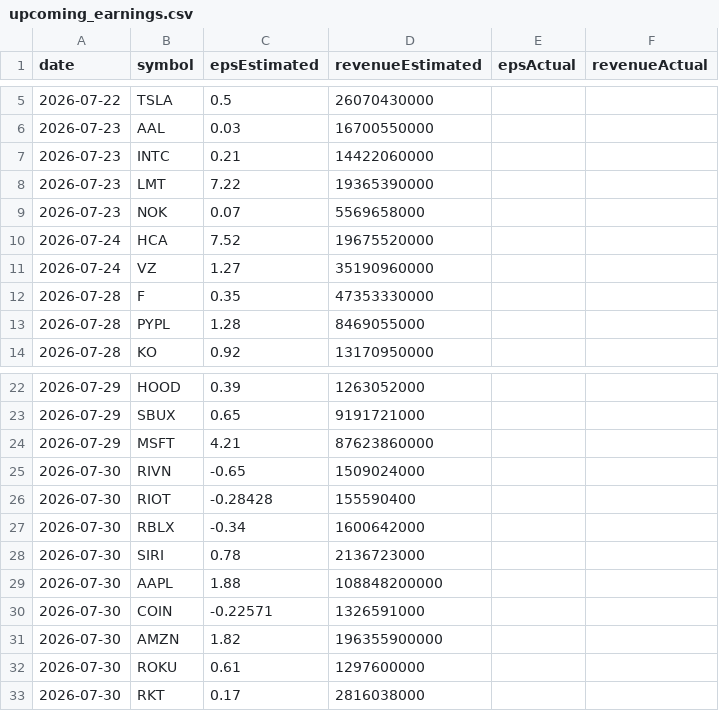
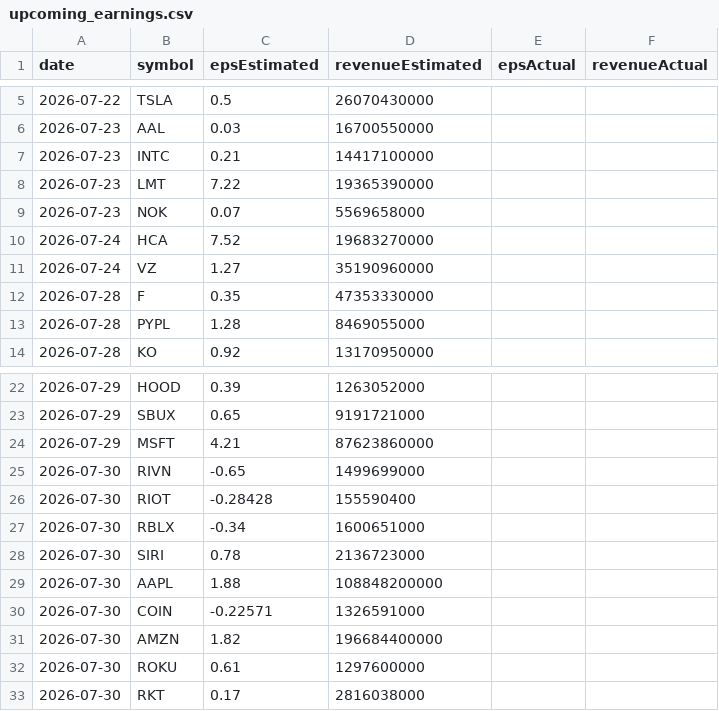
Before and after one commit to fishinmn/stock_screener, a CSV file: data/upcoming_earnings.csv, drawn as a sheet; only a part is shown, gaps mark what is left out.

```diff
--- a/data/upcoming_earnings.csv
+++ b/data/upcoming_earnings.csv
@@ -6,6 +6,6 @@ date,symbol,epsEstimated,revenueEstimated,epsActual,revenueActual
 2026-07-23,AAL,0.03,16700550000,,
-2026-07-23,INTC,0.21,14422060000,,
+2026-07-23,INTC,0.21,14417100000,,
 2026-07-23,LMT,7.22,19365390000,,
 2026-07-23,NOK,0.07,5569658000,,
-2026-07-24,HCA,7.52,19675520000,,
+2026-07-24,HCA,7.52,19683270000,,
 2026-07-24,VZ,1.27,35190960000,,
@@ -24,5 +24,5 @@ date,symbol,epsEstimated,revenueEstimated,epsActual,revenueActual
 2026-07-29,MSFT,4.21,87623860000,,
-2026-07-30,RIVN,-0.65,1509024000,,
+2026-07-30,RIVN,-0.65,1499699000,,
 2026-07-30,RIOT,-0.28428,155590400,,
-2026-07-30,RBLX,-0.34,1600642000,,
+2026-07-30,RBLX,-0.34,1600651000,,
 2026-07-30,SIRI,0.78,2136723000,,
@@ -30,3 +30,3 @@ date,symbol,epsEstimated,revenueEstimated,epsActual,revenueActual
 2026-07-30,COIN,-0.22571,1326591000,,
-2026-07-30,AMZN,1.82,196355900000,,
+2026-07-30,AMZN,1.82,196684400000,,
 2026-07-30,ROKU,0.61,1297600000,,
```
Also changed, not shown: data/fundamentals_screener_recent_earnings.csv, data/recent_earnings_data.csv, 8 other files.
